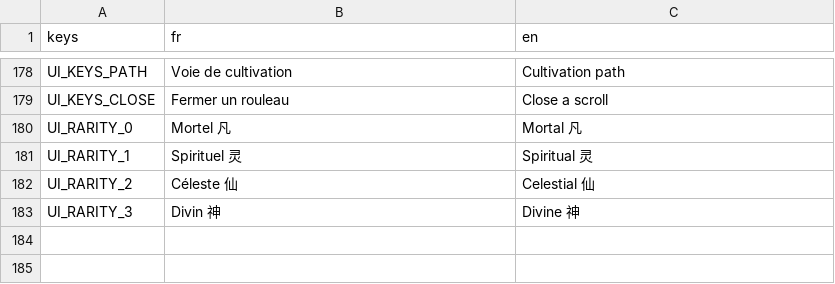
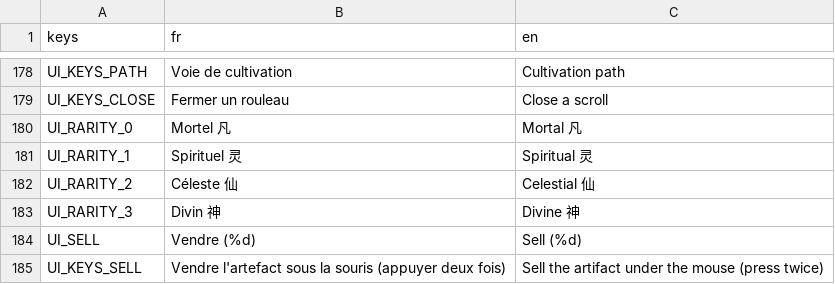
Before and after one commit to BazeOnigiri/deckbuilder-cultivation, a CSV file: localization/textes.csv, drawn as a sheet; only a part is shown, gaps mark what is left out; the diff names each change by its address in the sheet, - before the commit and + after, or states it on an @@ line.

```diff
--- a/localization/textes.csv
+++ b/localization/textes.csv
+row 184: UI_SELL | Vendre (%d) | Sell (%d)
+row 185: UI_KEYS_SELL | Vendre l'artefact sous la souris (appuyer deux fois) | Sell the artifact under the mouse (press twice)
```
Also changed, not shown: 15 other files.
